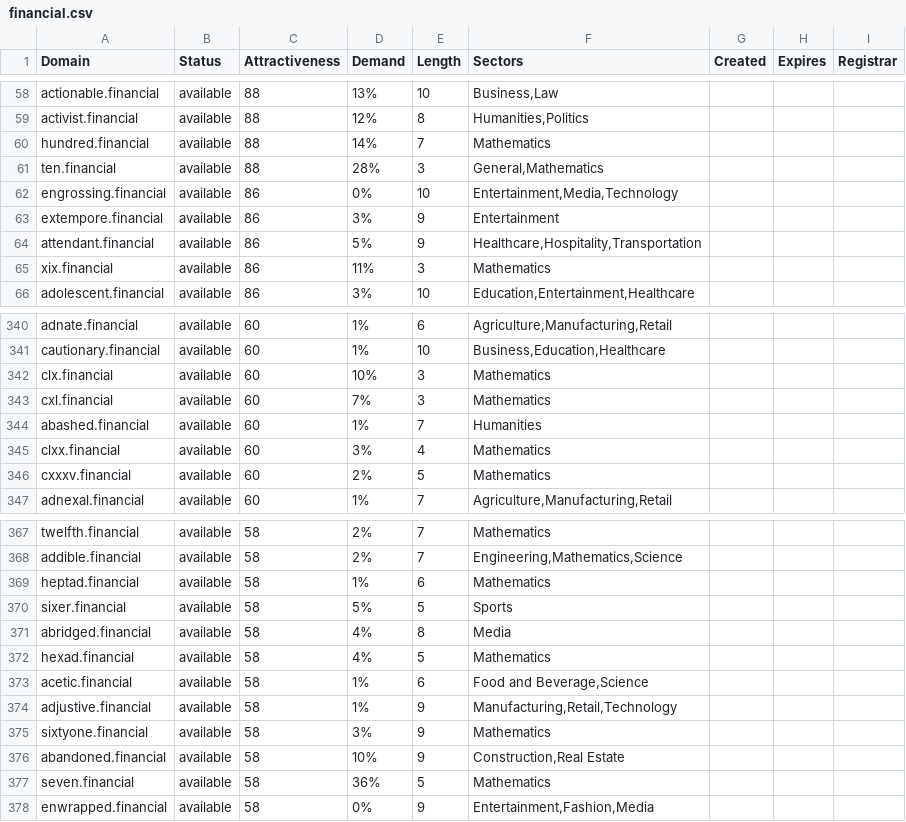
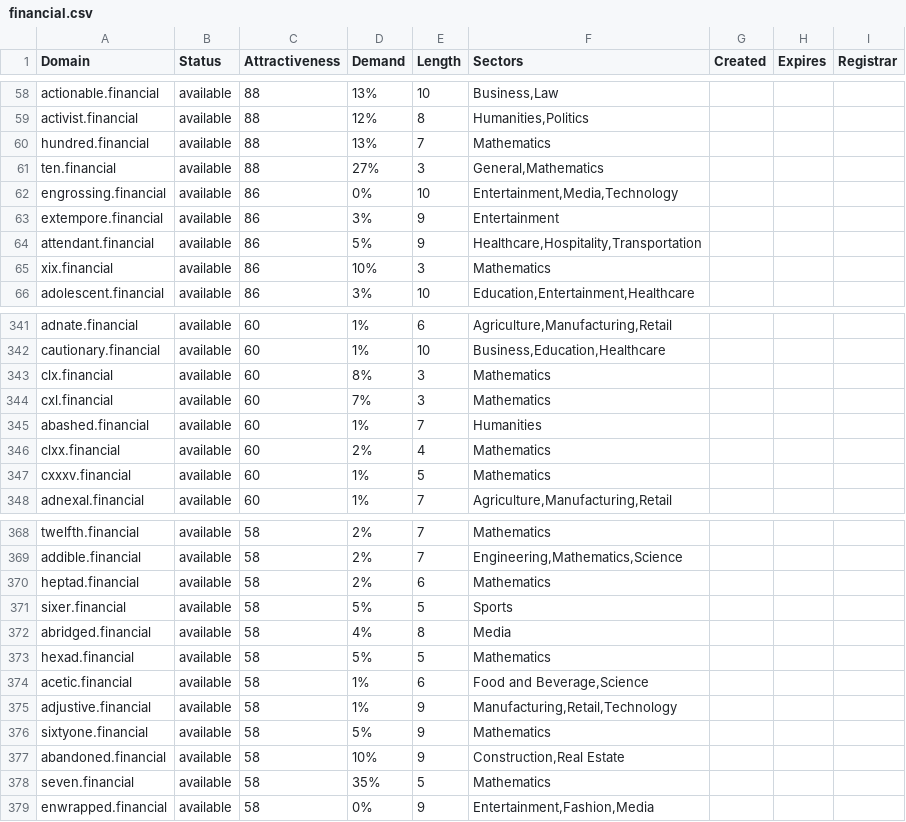
Before and after one commit to UniqueDomains/financial-oneword-domains, a CSV file: financial.csv, drawn as a sheet; only a part is shown, gaps mark what is left out; the diff covers the shown part only.

```diff
--- a/financial.csv
+++ b/financial.csv
@@ -59,4 +59,4 @@ actionable.financial,available,88,13%,10,"Business,Law",,,
 activist.financial,available,88,12%,8,"Humanities,Politics",,,
-hundred.financial,available,88,14%,7,Mathematics,,,
-ten.financial,available,88,28%,3,"General,Mathematics",,,
+hundred.financial,available,88,13%,7,Mathematics,,,
+ten.financial,available,88,27%,3,"General,Mathematics",,,
 engrossing.financial,available,86,0%,10,"Entertainment,Media,Technology",,,
@@ -64,3 +64,3 @@ extempore.financial,available,86,3%,9,Entertainment,,,
 attendant.financial,available,86,5%,9,"Healthcare,Hospitality,Transportation",,,
-xix.financial,available,86,11%,3,Mathematics,,,
+xix.financial,available,86,10%,3,Mathematics,,,
 adolescent.financial,available,86,3%,10,"Education,Entertainment,Healthcare",,,
@@ -341,7 +342,7 @@ adnate.financial,available,60,1%,6,"Agriculture,Manufacturing,Retail",,,
 cautionary.financial,available,60,1%,10,"Business,Education,Healthcare",,,
-clx.financial,available,60,10%,3,Mathematics,,,
+clx.financial,available,60,8%,3,Mathematics,,,
 cxl.financial,available,60,7%,3,Mathematics,,,
 abashed.financial,available,60,1%,7,Humanities,,,
-clxx.financial,available,60,3%,4,Mathematics,,,
-cxxxv.financial,available,60,2%,5,Mathematics,,,
+clxx.financial,available,60,2%,4,Mathematics,,,
+cxxxv.financial,available,60,1%,5,Mathematics,,,
 adnexal.financial,available,60,1%,7,"Agriculture,Manufacturing,Retail",,,
@@ -368,11 +369,11 @@ twelfth.financial,available,58,2%,7,Mathematics,,,
 addible.financial,available,58,2%,7,"Engineering,Mathematics,Science",,,
-heptad.financial,available,58,1%,6,Mathematics,,,
+heptad.financial,available,58,2%,6,Mathematics,,,
 sixer.financial,available,58,5%,5,Sports,,,
 abridged.financial,available,58,4%,8,Media,,,
-hexad.financial,available,58,4%,5,Mathematics,,,
+hexad.financial,available,58,5%,5,Mathematics,,,
 acetic.financial,available,58,1%,6,"Food and Beverage,Science",,,
 adjustive.financial,available,58,1%,9,"Manufacturing,Retail,Technology",,,
-sixtyone.financial,available,58,3%,9,Mathematics,,,
+sixtyone.financial,available,58,5%,9,Mathematics,,,
 abandoned.financial,available,58,10%,9,"Construction,Real Estate",,,
-seven.financial,available,58,36%,5,Mathematics,,,
+seven.financial,available,58,35%,5,Mathematics,,,
 enwrapped.financial,available,58,0%,9,"Entertainment,Fashion,Media",,,
```
Also changed, not shown: 1 added row and 48 edited cells elsewhere in this file, 2 other files.
